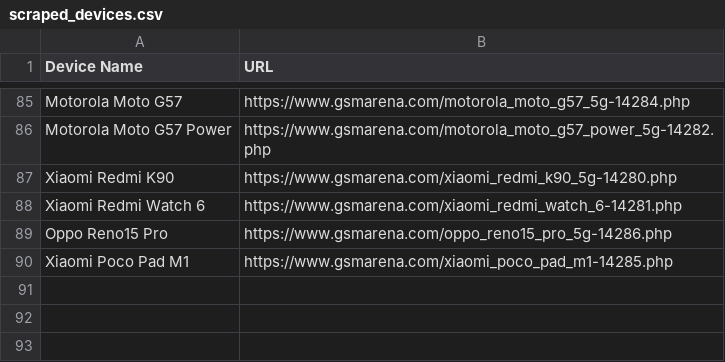
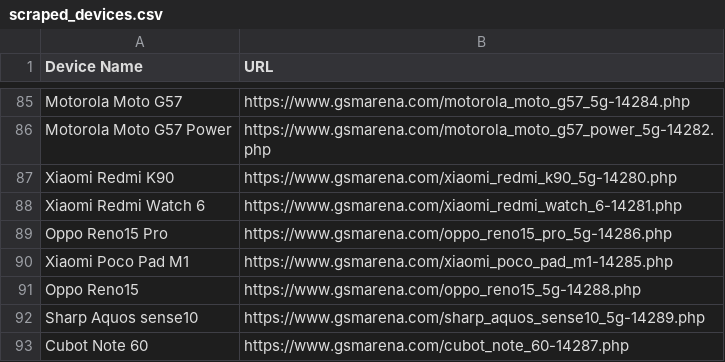
Before and after one commit to fahim12064/gsm_latest_data_full_automation, a CSV file: scraped_devices.csv, drawn as a sheet; only a part is shown, gaps mark what is left out.

```diff
--- a/scraped_devices.csv
+++ b/scraped_devices.csv
@@ -90 +90,4 @@ Oppo Reno15 Pro,https://www.gsmarena.com/oppo_reno15_pro_5g-14286.php
 Xiaomi Poco Pad M1,https://www.gsmarena.com/xiaomi_poco_pad_m1-14285.php
+Oppo Reno15,https://www.gsmarena.com/oppo_reno15_5g-14288.php
+Sharp Aquos sense10,https://www.gsmarena.com/sharp_aquos_sense10_5g-14289.php
+Cubot Note 60,https://www.gsmarena.com/cubot_note_60-14287.php
```
Also changed, not shown: 9 other files.
